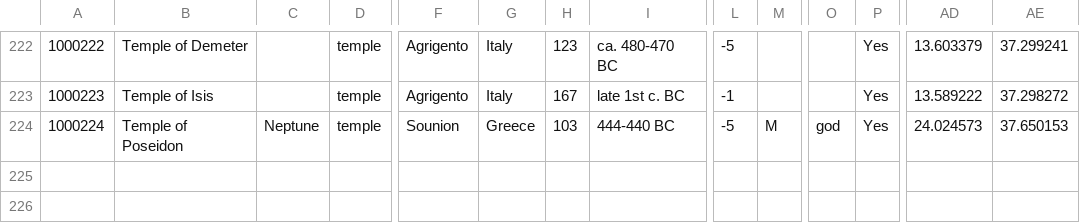
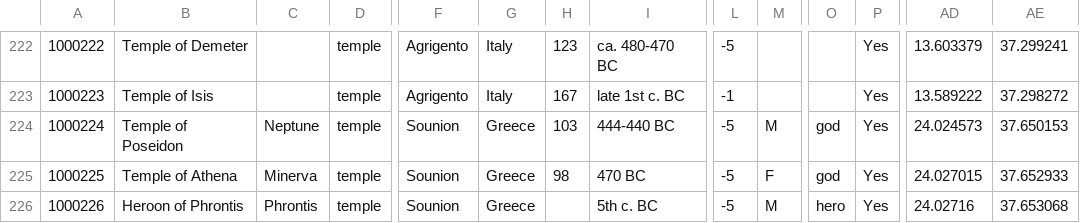
Before and after one commit to Jmuccigr/temples, a CSV file: temples.csv, drawn as a sheet; only a part is shown, gaps mark what is left out; rows hold the shown columns only; the diff names each change by its address in the sheet, - before the commit and + after, or states it on an @@ line.

Commit message:
More Sounion

```diff
--- a/temples.csv
+++ b/temples.csv
+row 225: 1000225 | Temple of Athena | Minerva | temple | Sounion | Greece | 98 | 470 BC | -5 | F | god | Yes | 24.027015 | 37.652933
+row 226: 1000226 | Heroon of Phrontis | Phrontis | temple | Sounion | Greece |  | 5th c. BC | -5 | M | hero | Yes | 24.02716 | 37.653068
```
Also changed, not shown: 3 other files.
